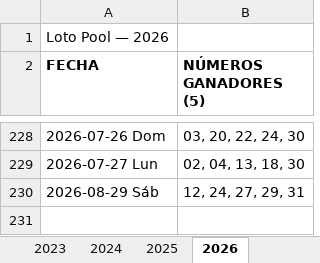
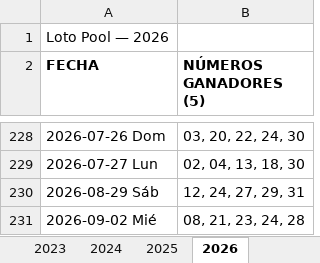
Before and after one commit to Virgax/LOTOMAN, an Excel workbook: data/loto_pool.xlsx, sheet 2026, drawn as a sheet; only a part is shown, gaps mark what is left out; values as stored, in another font and other column widths than the file's, no borders; the diff names each change by its address in the sheet, - before the commit and + after, or states it on an @@ line.

```diff
--- a/data/loto_pool.xlsx (sheet 2026)
+++ b/data/loto_pool.xlsx (sheet 2026)
+row 231: 2026-09-02 Mié | 08, 21, 23, 24, 28
```
Also changed, not shown: data/kino_2010_a_hoy_COMPLETO.xlsx, 1 other file.
